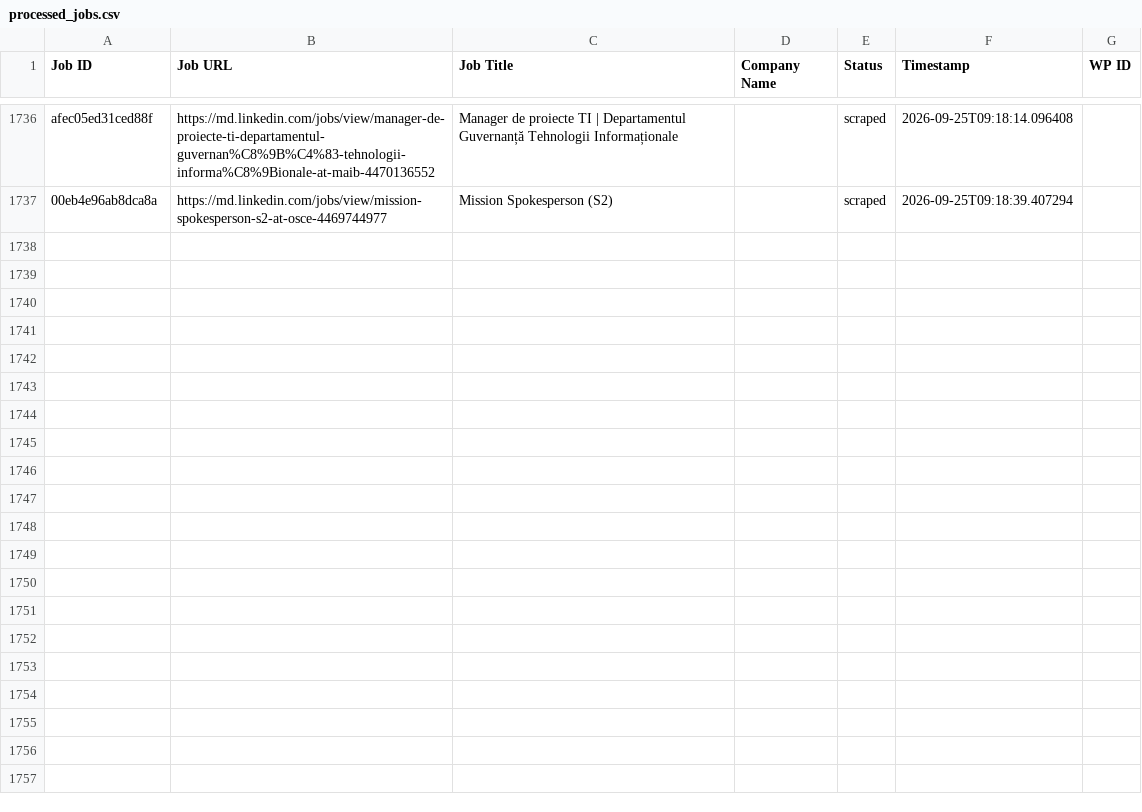
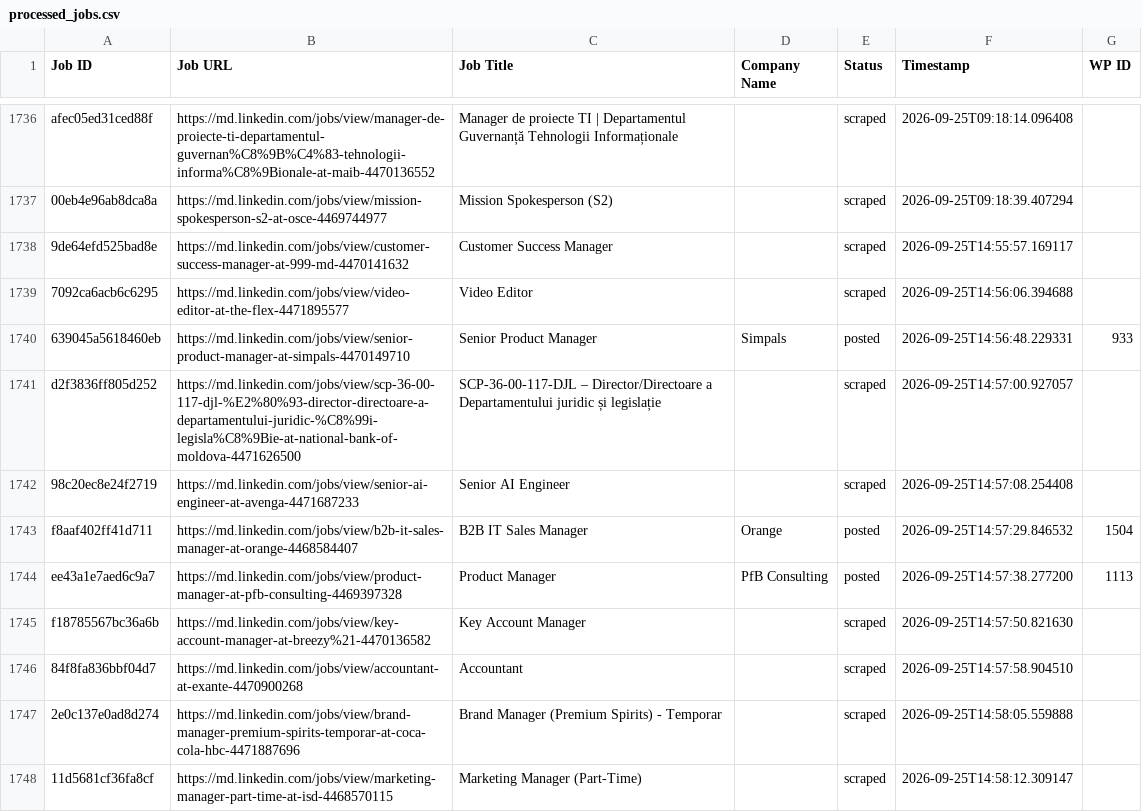
Before and after one commit to innovationinc2000/md, a CSV file: processed_jobs.csv, drawn as a sheet; only a part is shown, gaps mark what is left out.

```diff
--- a/processed_jobs.csv
+++ b/processed_jobs.csv
@@ -1747 +1747,12 @@ afec05ed31ced88f,https://md.linkedin.com/jobs/view/manager-de-proiecte-ti-depart
 00eb4e96ab8dca8a,https://md.linkedin.com/jobs/view/mission-spokesperson-s2-at-osce-4469744977,Mission Spokesperson (S2),,scraped,2026-09-25T09:18:39.407294,
+9de64efd525bad8e,https://md.linkedin.com/jobs/view/customer-success-manager-at-999-md-4470141632,Customer Success Manager,,scraped,2026-09-25T14:55:57.169117,
+7092ca6acb6c6295,https://md.linkedin.com/jobs/view/video-editor-at-the-flex-4471895577,Video Editor,,scraped,2026-09-25T14:56:06.394688,
+639045a5618460eb,https://md.linkedin.com/jobs/view/senior-product-manager-at-simpals-4470149710,Senior Product Manager,Simpals,posted,2026-09-25T14:56:48.229331,933
+d2f3836ff805d252,https://md.linkedin.com/jobs/view/scp-36-00-117-djl-%E2%80%93-director-directoare-a-departamentului-juridic-%C8%99i-legisla%C8%9Bie-at-national-bank-of-moldova-4471626500,SCP-36-00-117-DJL – Director/Directoare a Departamentului juridic și legislație,,scraped,2026-09-25T14:57:00.927057,
+98c20ec8e24f2719,https://md.linkedin.com/jobs/view/senior-ai-engineer-at-avenga-4471687233,Senior AI Engineer,,scraped,2026-09-25T14:57:08.254408,
+f8aaf402ff41d711,https://md.linkedin.com/jobs/view/b2b-it-sales-manager-at-orange-4468584407,B2B IT Sales Manager,Orange,posted,2026-09-25T14:57:29.846532,1504
+ee43a1e7aed6c9a7,https://md.linkedin.com/jobs/view/product-manager-at-pfb-consulting-4469397328,Product Manager,PfB Consulting,posted,2026-09-25T14:57:38.277200,1113
+f18785567bc36a6b,https://md.linkedin.com/jobs/view/key-account-manager-at-breezy%21-4470136582,Key Account Manager,,scraped,2026-09-25T14:57:50.821630,
+84f8fa836bbf04d7,https://md.linkedin.com/jobs/view/accountant-at-exante-4470900268,Accountant,,scraped,2026-09-25T14:57:58.904510,
+2e0c137e0ad8d274,https://md.linkedin.com/jobs/view/brand-manager-premium-spirits-temporar-at-coca-cola-hbc-4471887696,Brand Manager (Premium Spirits) - Temporar,,scraped,2026-09-25T14:58:05.559888,
+11d5681cf36fa8cf,https://md.linkedin.com/jobs/view/marketing-manager-part-time-at-isd-4468570115,Marketing Manager (Part-Time),,scraped,2026-09-25T14:58:12.309147,
```
